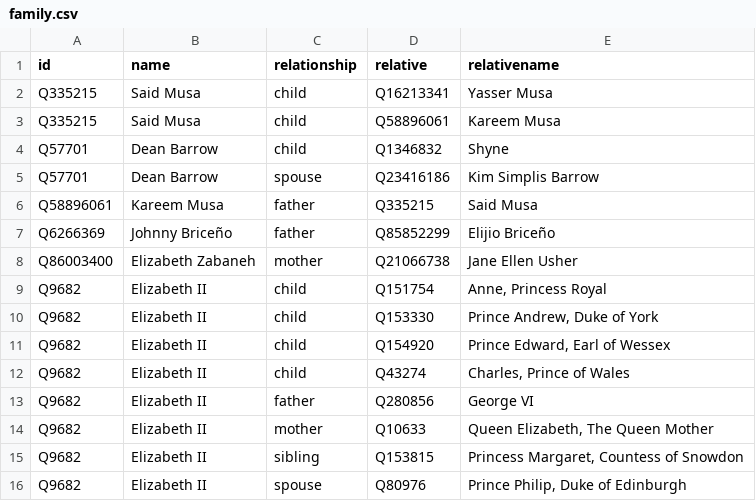
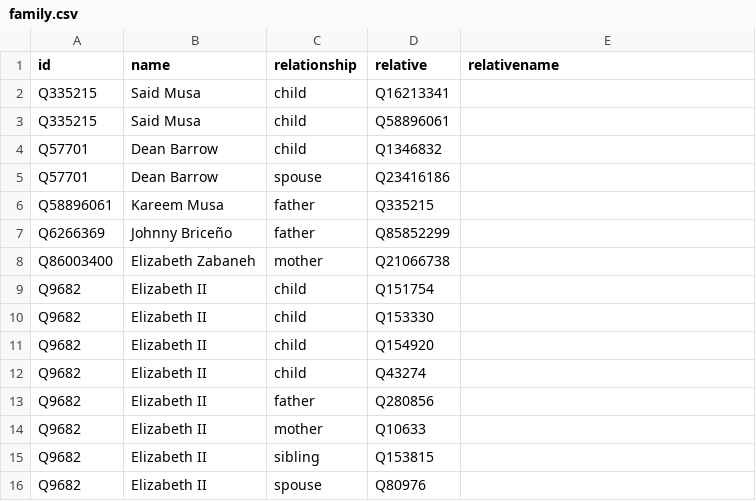
Before and after one commit to every-politician-scrapers/belize-ministers, a CSV file: html/family.csv, drawn as a sheet.

Commit message:
PCB update

```diff
--- a/html/family.csv
+++ b/html/family.csv
@@ -1,16 +1,16 @@
 id,name,relationship,relative,relativename
-Q335215,Said Musa,child,Q16213341,Yasser Musa
-Q335215,Said Musa,child,Q58896061,Kareem Musa
-Q57701,Dean Barrow,child,Q1346832,Shyne
-Q57701,Dean Barrow,spouse,Q23416186,Kim Simplis Barrow
-Q58896061,Kareem Musa,father,Q335215,Said Musa
-Q6266369,Johnny Briceño,father,Q85852299,Elijio Briceño
-Q86003400,Elizabeth Zabaneh,mother,Q21066738,Jane Ellen Usher
-Q9682,Elizabeth II,child,Q151754,"Anne, Princess Royal"
-Q9682,Elizabeth II,child,Q153330,"Prince Andrew, Duke of York"
-Q9682,Elizabeth II,child,Q154920,"Prince Edward, Earl of Wessex"
-Q9682,Elizabeth II,child,Q43274,"Charles, Prince of Wales"
-Q9682,Elizabeth II,father,Q280856,George VI
-Q9682,Elizabeth II,mother,Q10633,"Queen Elizabeth, The Queen Mother"
-Q9682,Elizabeth II,sibling,Q153815,"Princess Margaret, Countess of Snowdon"
-Q9682,Elizabeth II,spouse,Q80976,"Prince Philip, Duke of Edinburgh"
+Q335215,Said Musa,child,Q16213341,
+Q335215,Said Musa,child,Q58896061,
+Q57701,Dean Barrow,child,Q1346832,
+Q57701,Dean Barrow,spouse,Q23416186,
+Q58896061,Kareem Musa,father,Q335215,
+Q6266369,Johnny Briceño,father,Q85852299,
+Q86003400,Elizabeth Zabaneh,mother,Q21066738,
+Q9682,Elizabeth II,child,Q151754,
+Q9682,Elizabeth II,child,Q153330,
+Q9682,Elizabeth II,child,Q154920,
+Q9682,Elizabeth II,child,Q43274,
+Q9682,Elizabeth II,father,Q280856,
+Q9682,Elizabeth II,mother,Q10633,
+Q9682,Elizabeth II,sibling,Q153815,
+Q9682,Elizabeth II,spouse,Q80976,
```
